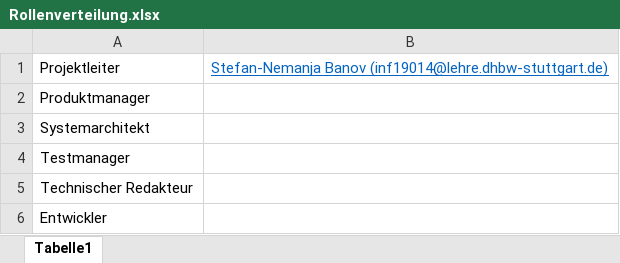
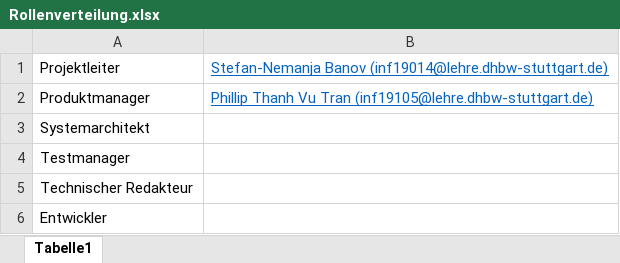
Before and after one commit to DekaAthlos/TINF19C-ModellingWizard, an Excel workbook: Projektleiter/Rollenverteilung.xlsx, sheet Tabelle1, drawn as a sheet; values as stored, in another font and other column widths than the file's, no borders; the diff names each change by its address in the sheet, - before the commit and + after, or states it on an @@ line.

Commit message:
Initial Commit Test2

```diff
--- a/Projektleiter/Rollenverteilung.xlsx (sheet Tabelle1)
+++ b/Projektleiter/Rollenverteilung.xlsx (sheet Tabelle1)
-B2: (empty)
+B2: Phillip Thanh Vu Tran (inf19105@lehre.dhbw-stuttgart.de)
```
